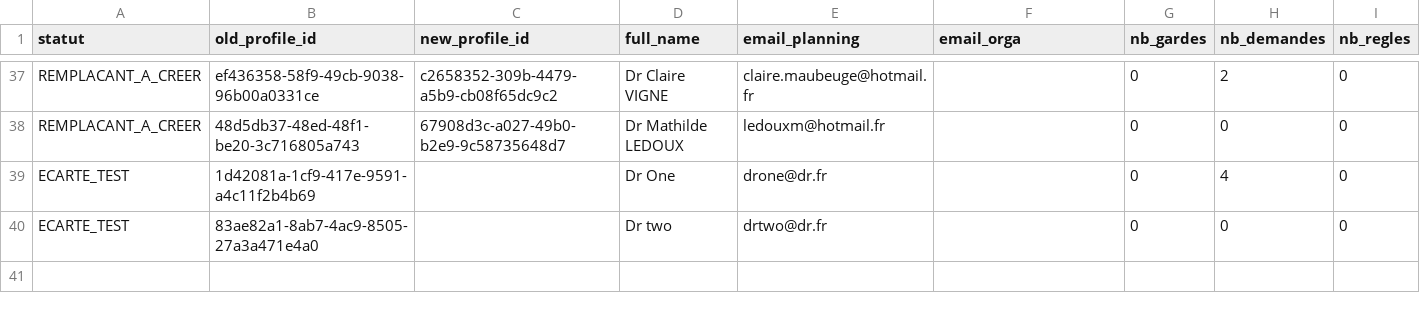
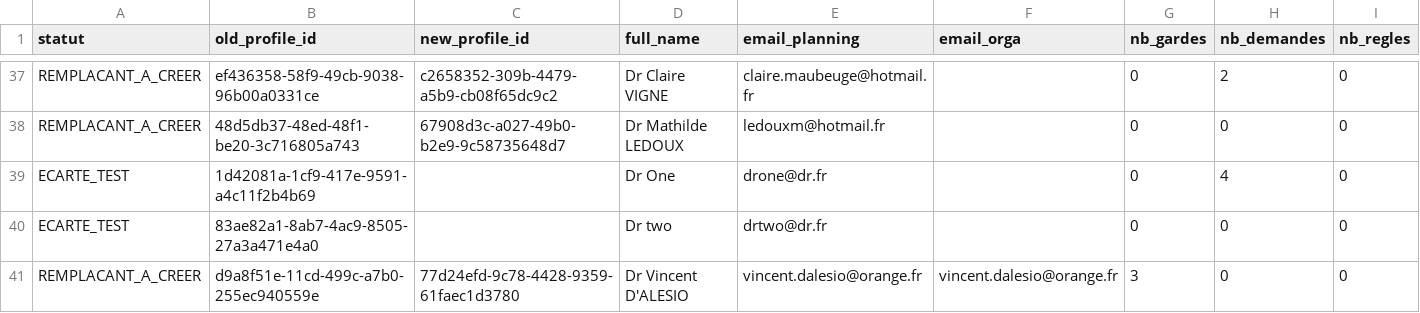
Before and after one commit to mcadennes-cpu/omnes-orga, a CSV file: docs/mapping-comptes-agenda.csv, drawn as a sheet; only a part is shown, gaps mark what is left out; the diff names each change by its address in the sheet, - before the commit and + after, or states it on an @@ line.

```diff
--- a/docs/mapping-comptes-agenda.csv
+++ b/docs/mapping-comptes-agenda.csv
+row 41: REMPLACANT_A_CREER | d9a8f51e-11cd-499c-a7b0-255ec940559e | 77d24efd-9c78-4428-9359-61faec1d3780 | Dr Vincent D'ALESIO | vincent.dalesio@orange.fr | vincent.dalesio@orange.fr | 3 | 0 | 0
```
Also changed, not shown: 3 other files.
